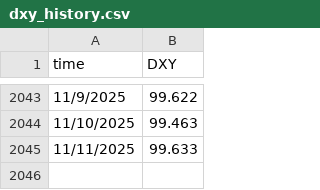
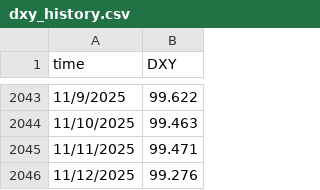
Before and after one commit to xitcrypto/xitcrypto-data, a CSV file: backend/data/dxy_history.csv, drawn as a sheet; only a part is shown, gaps mark what is left out.

```diff
--- a/backend/data/dxy_history.csv
+++ b/backend/data/dxy_history.csv
@@ -2044,2 +2044,3 @@ time,DXY
 11/10/2025,99.463
-11/11/2025,99.633
+11/11/2025,99.471
+11/12/2025,99.276
```
Also changed, not shown: backend/data/m2_history.csv, backend/data/mvrv_z_score_history.csv, 7 other files.
